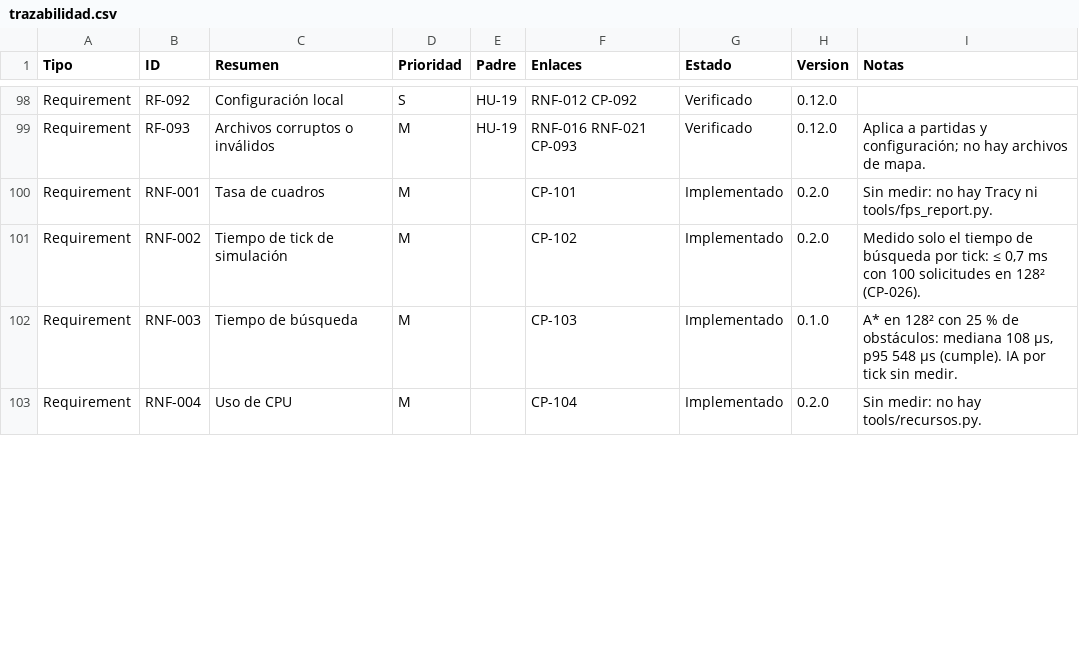
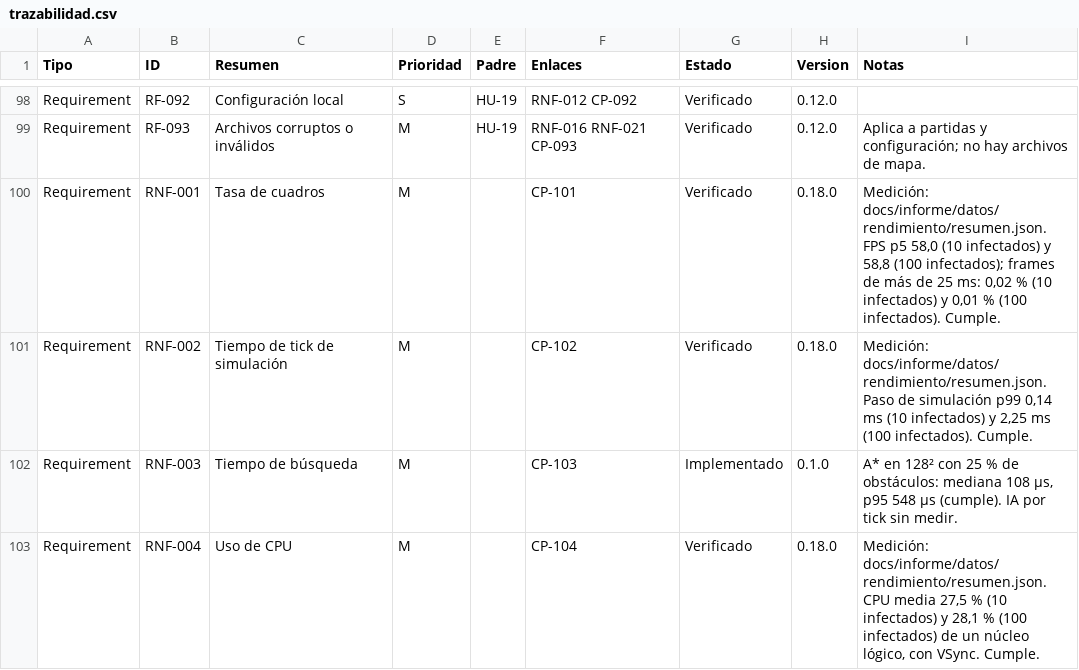
Before and after one commit to Daniel0442123/ElUltimoRefugio, a CSV file: docs/trazabilidad.csv, drawn as a sheet; only a part is shown, gaps mark what is left out; the diff covers the shown part only.

Commit message:
Mediciones de rendimiento

```diff
--- a/docs/trazabilidad.csv
+++ b/docs/trazabilidad.csv
@@ -99,5 +99,5 @@ Requirement,RF-092,Configuración local,S,HU-19,RNF-012 CP-092,Verificado,0.12.0
 Requirement,RF-093,Archivos corruptos o inválidos,M,HU-19,RNF-016 RNF-021 CP-093,Verificado,0.12.0,Aplica a partidas y configuración; no hay archivos de mapa.
-Requirement,RNF-001,Tasa de cuadros,M,,CP-101,Implementado,0.2.0,Sin medir: no hay Tracy ni tools/fps_report.py.
-Requirement,RNF-002,Tiempo de tick de simulación,M,,CP-102,Implementado,0.2.0,"Medido solo el tiempo de búsqueda por tick: ≤ 0,7 ms con 100 solicitudes en 128² (CP-026)."
+Requirement,RNF-001,Tasa de cuadros,M,,CP-101,Verificado,0.18.0,"Medición: docs/informe/datos/rendimiento/resumen.json. FPS p5 58,0 (10 infectados) y 58,8 (100 infectados); frames de más de 25 ms: 0,02 % (10 infectados) y 0,01 % (100 infectados). Cumple."
+Requirement,RNF-002,Tiempo de tick de simulación,M,,CP-102,Verificado,0.18.0,"Medición: docs/informe/datos/rendimiento/resumen.json. Paso de simulación p99 0,14 ms (10 infectados) y 2,25 ms (100 infectados). Cumple."
 Requirement,RNF-003,Tiempo de búsqueda,M,,CP-103,Implementado,0.1.0,"A* en 128² con 25 % de obstáculos: mediana 108 µs, p95 548 µs (cumple). IA por tick sin medir."
-Requirement,RNF-004,Uso de CPU,M,,CP-104,Implementado,0.2.0,Sin medir: no hay tools/recursos.py.
+Requirement,RNF-004,Uso de CPU,M,,CP-104,Verificado,0.18.0,"Medición: docs/informe/datos/rendimiento/resumen.json. CPU media 27,5 % (10 infectados) y 28,1 % (100 infectados) de un núcleo lógico, con VSync. Cumple."
```
Also changed, not shown: 13 edited cells elsewhere in this file, 26 other files.
